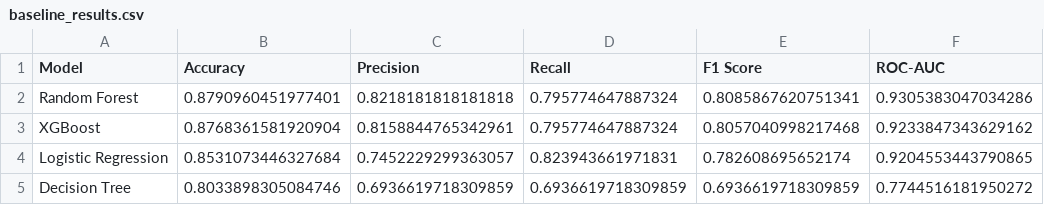
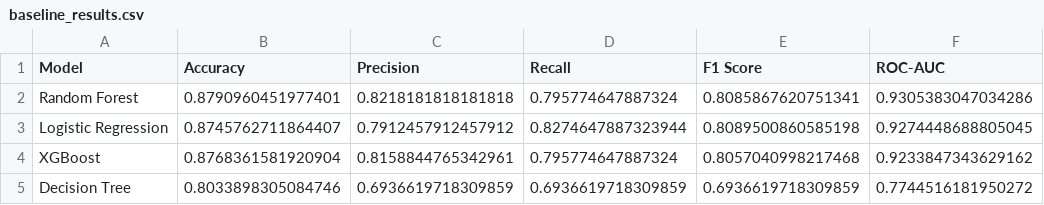
Before and after one commit to Rohin189/Student_AI_Dropout, a CSV file: results/baseline_results.csv, drawn as a sheet.

Commit message:
Day 3: Modularized preprocessing and baseline training into src/preprocess.py and src/train.py; confirmed LogReg convergence behavior (lbfgs retained over saga)

```diff
--- a/results/baseline_results.csv
+++ b/results/baseline_results.csv
@@ -2,4 +2,4 @@ Model,Accuracy,Precision,Recall,F1 Score,ROC-AUC
 Random Forest,0.8790960451977401,0.8218181818181818,0.795774647887324,0.8085867620751341,0.9305383047034286
+Logistic Regression,0.8745762711864407,0.7912457912457912,0.8274647887323944,0.8089500860585198,0.9274448688805045
 XGBoost,0.8768361581920904,0.8158844765342961,0.795774647887324,0.8057040998217468,0.9233847343629162
-Logistic Regression,0.8531073446327684,0.7452229299363057,0.823943661971831,0.782608695652174,0.9204553443790865
 Decision Tree,0.8033898305084746,0.6936619718309859,0.6936619718309859,0.6936619718309859,0.7744516181950272
```
Also changed, not shown: 2 other files.
